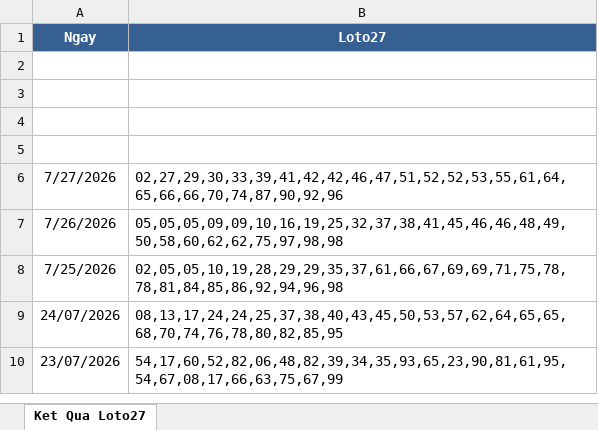
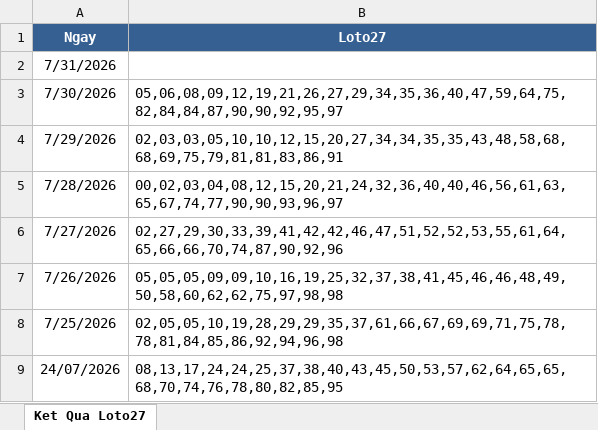
Before and after one commit to xsmbv23/xsmb-quant, an Excel workbook: Ket_Qua_Loto27.xlsx, sheet Ket Qua Loto27, drawn as a sheet; only a part is shown; the shorter side is filled out with more unchanged rows; values as stored, in another font and other column widths than the file's, no borders; the diff names each change by its address in the sheet, - before the commit and + after, or states it on an @@ line.

Commit message:
Add files via upload

```diff
--- a/Ket_Qua_Loto27.xlsx (sheet Ket Qua Loto27)
+++ b/Ket_Qua_Loto27.xlsx (sheet Ket Qua Loto27)
-A2 (Ngay): (empty)
+A2 (Ngay): 7/31/2026
-row 3: (empty)
+row 3: 7/30/2026 | 05,06,08,09,12,19,21,26,27,29,34,35,36,40,47,59,64,75,82,84,84,87,90,90,92,95,97
-row 4: (empty)
+row 4: 7/29/2026 | 02,03,03,05,10,10,12,15,20,27,34,34,35,35,43,48,58,68,68,69,75,79,81,81,83,86,91
-row 5: (empty)
+row 5: 7/28/2026 | 00,02,03,04,08,12,15,20,21,24,32,36,40,40,46,56,61,63,65,67,74,77,90,90,93,96,97
```
